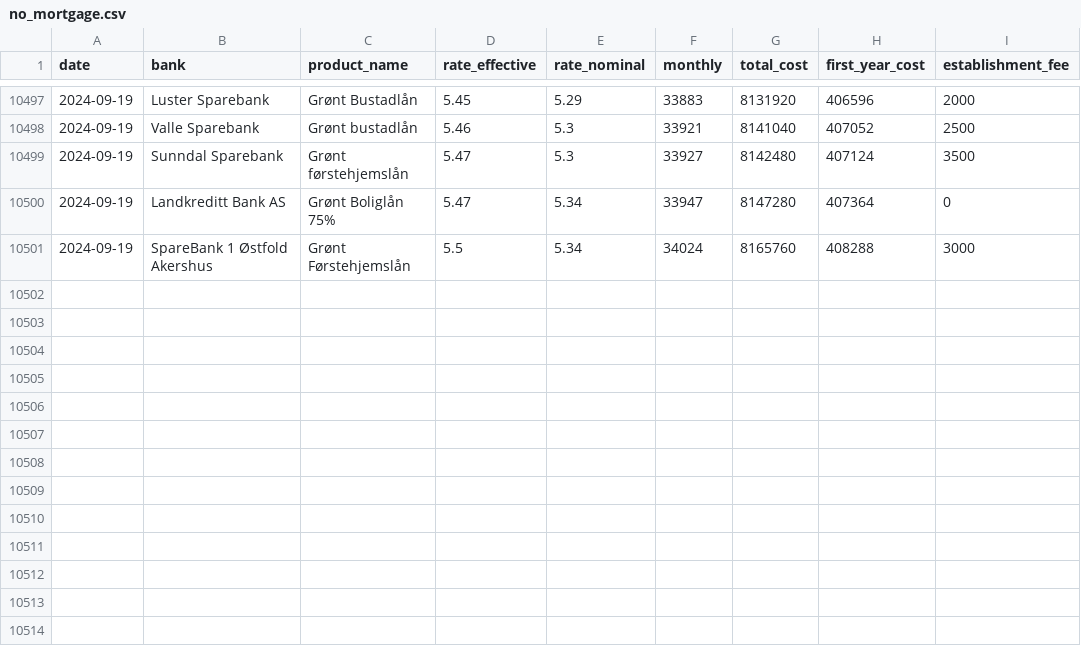
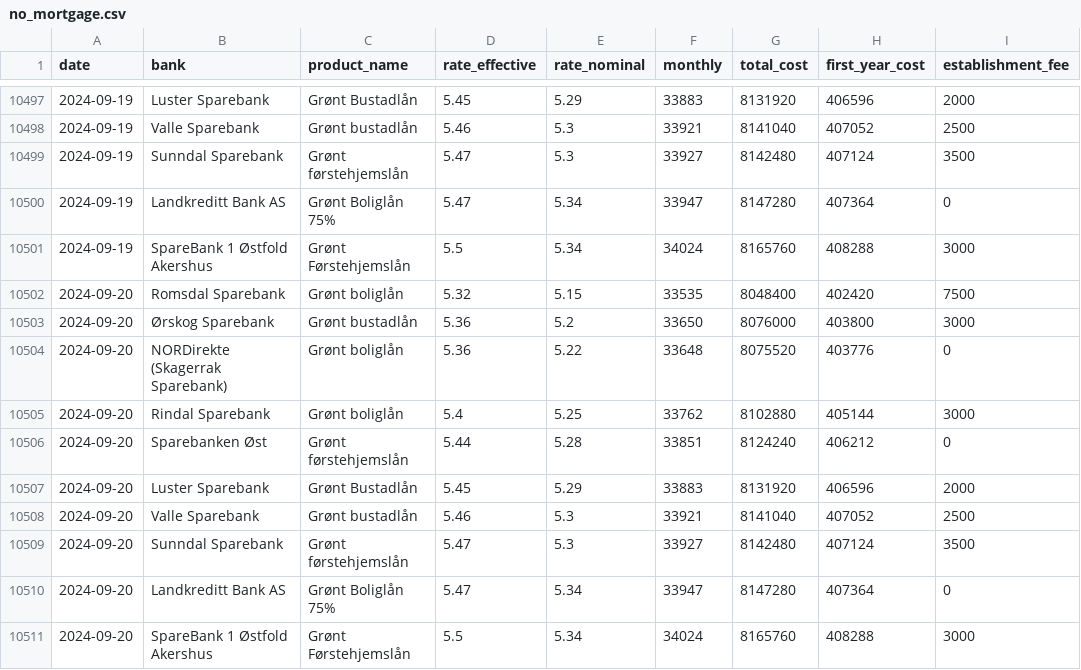
Before and after one commit to frefrik/norway-finance-statistics, a CSV file: data/no_mortgage.csv, drawn as a sheet; only a part is shown, gaps mark what is left out.

```diff
--- a/data/no_mortgage.csv
+++ b/data/no_mortgage.csv
@@ -10501 +10501,11 @@ date,bank,product_name,rate_effective,rate_nominal,monthly,total_cost,first_year
 2024-09-19,SpareBank 1 Østfold Akershus,Grønt Førstehjemslån,5.5,5.34,34024,8165760,408288,3000
+2024-09-20,Romsdal Sparebank,Grønt boliglån,5.32,5.15,33535,8048400,402420,7500
+2024-09-20,Ørskog Sparebank,Grønt bustadlån,5.36,5.2,33650,8076000,403800,3000
+2024-09-20,NORDirekte (Skagerrak Sparebank),Grønt boliglån,5.36,5.22,33648,8075520,403776,0
+2024-09-20,Rindal Sparebank,Grønt boliglån,5.4,5.25,33762,8102880,405144,3000
+2024-09-20,Sparebanken Øst,Grønt førstehjemslån,5.44,5.28,33851,8124240,406212,0
+2024-09-20,Luster Sparebank,Grønt Bustadlån,5.45,5.29,33883,8131920,406596,2000
+2024-09-20,Valle Sparebank,Grønt bustadlån,5.46,5.3,33921,8141040,407052,2500
+2024-09-20,Sunndal Sparebank,Grønt førstehjemslån,5.47,5.3,33927,8142480,407124,3500
+2024-09-20,Landkreditt Bank AS,Grønt Boliglån 75%,5.47,5.34,33947,8147280,407364,0
+2024-09-20,SpareBank 1 Østfold Akershus,Grønt Førstehjemslån,5.5,5.34,34024,8165760,408288,3000
```
Also changed, not shown: 5 other files.
